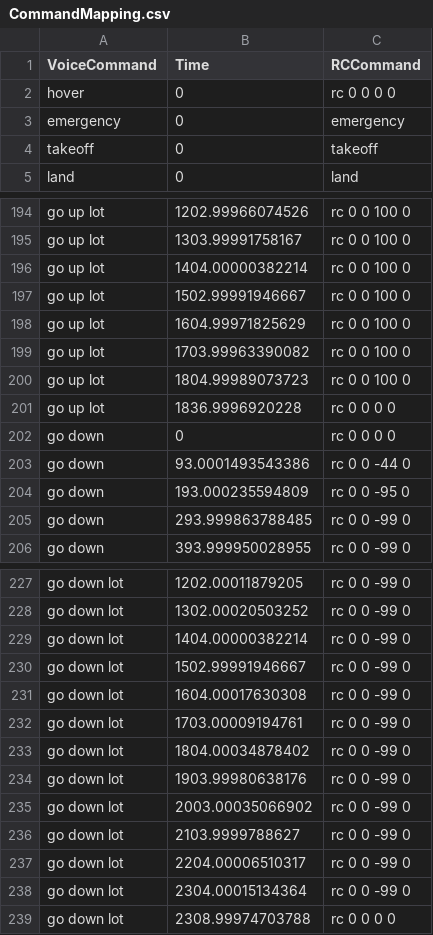
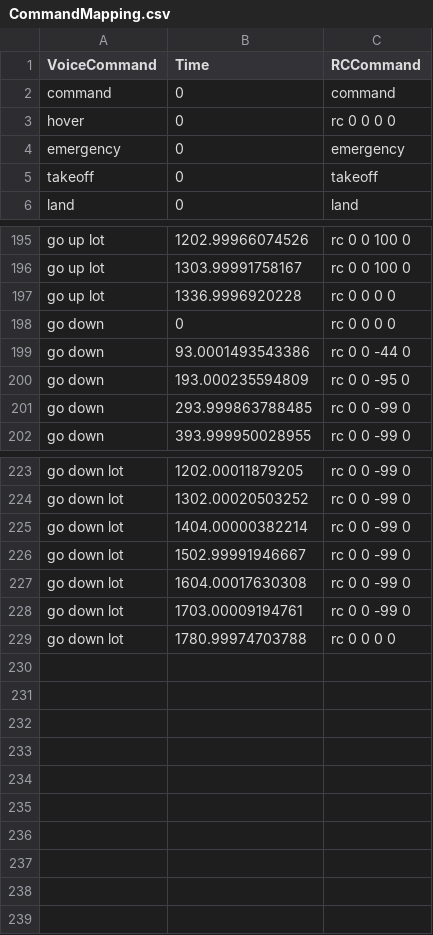
Before and after one commit to asiridissa/TelloCLI, a CSV file: TelloControl/CommandMapping.csv, drawn as a sheet; only a part is shown, gaps mark what is left out.

Commit message:
UP down command reduced time

```diff
--- a/TelloControl/CommandMapping.csv
+++ b/TelloControl/CommandMapping.csv
@@ -1,2 +1,3 @@
 VoiceCommand,Time,RCCommand
+"command",0,"command"
 "hover",0,rc 0 0 0 0
@@ -195,8 +196,3 @@
 "go up lot",1303.99991758167,rc 0 0 100 0
-"go up lot",1404.00000382214,rc 0 0 100 0
-"go up lot",1502.99991946667,rc 0 0 100 0
-"go up lot",1604.99971825629,rc 0 0 100 0
-"go up lot",1703.99963390082,rc 0 0 100 0
-"go up lot",1804.99989073723,rc 0 0 100 0
-"go up lot",1836.9996920228,rc 0 0 0 0
+"go up lot",1336.9996920228,rc 0 0 0 0
 "go down",0,rc 0 0 0 0
@@ -232,8 +228,2 @@
 "go down lot",1703.00009194761,rc 0 0 -99 0
-"go down lot",1804.00034878402,rc 0 0 -99 0
-"go down lot",1903.99980638176,rc 0 0 -99 0
-"go down lot",2003.00035066902,rc 0 0 -99 0
-"go down lot",2103.9999788627,rc 0 0 -99 0
-"go down lot",2204.00006510317,rc 0 0 -99 0
-"go down lot",2304.00015134364,rc 0 0 -99 0
-"go down lot",2308.99974703788,rc 0 0 0 0
+"go down lot",1780.99974703788,rc 0 0 0 0
```
